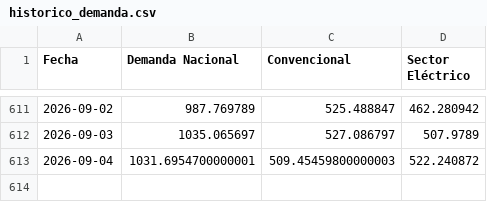
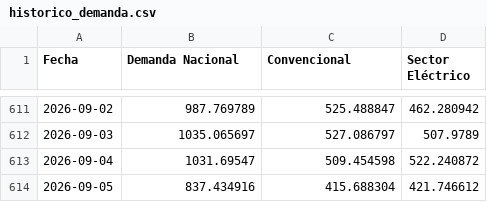
Before and after one commit to javiglejun/EnagasFollowUp, a CSV file: historico_demanda.csv, drawn as a sheet; only a part is shown, gaps mark what is left out.

```diff
--- a/historico_demanda.csv
+++ b/historico_demanda.csv
@@ -612,2 +612,3 @@
 2026-09-03,1035.065697,527.086797,507.9789
-2026-09-04,1031.6954700000001,509.45459800000003,522.240872
+2026-09-04,1031.69547,509.454598,522.240872
+2026-09-05,837.434916,415.688304,421.746612
```
Also changed, not shown: 1 other file.
